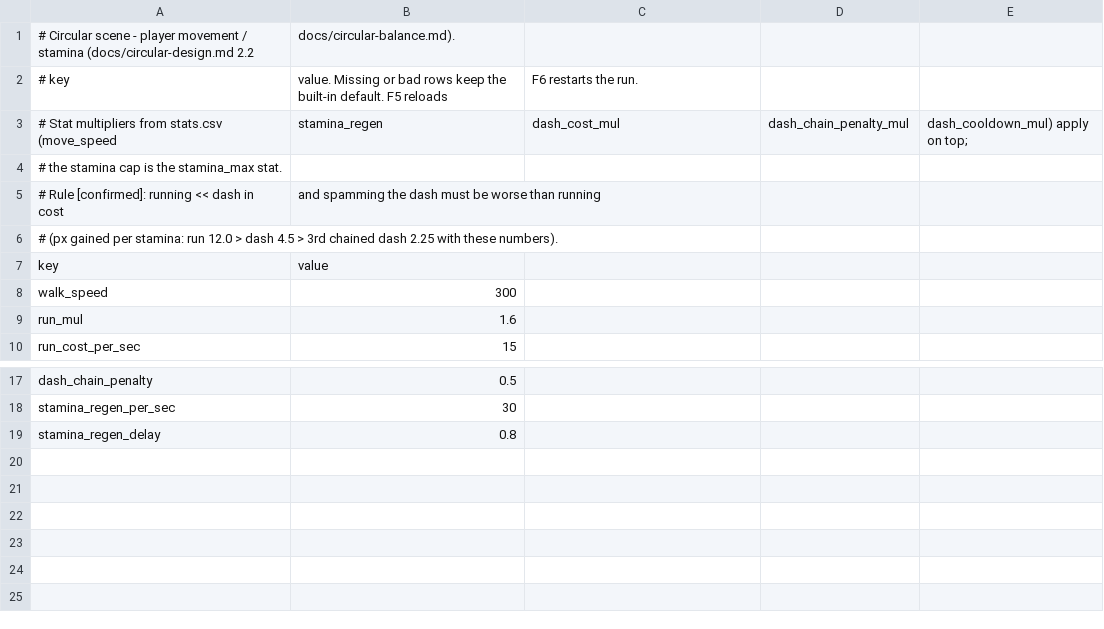
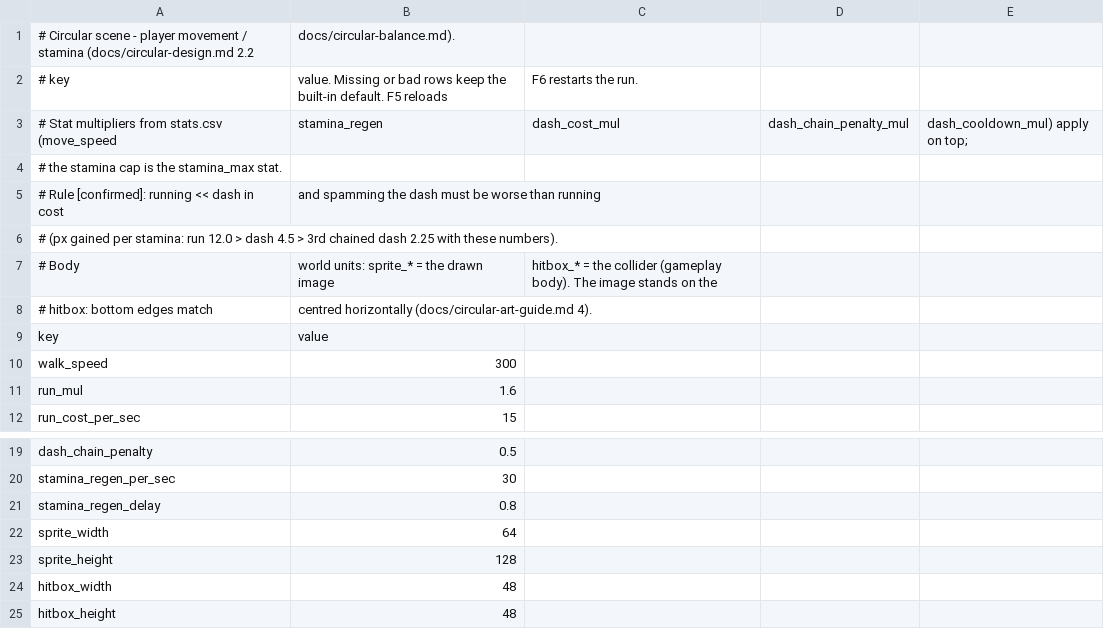
Before and after one commit to Seung-Hyun-211/AI_Lo_Engine_Man_Dul_Gi, a CSV file: assets/data/circular/player.csv, drawn as a sheet; only a part is shown, gaps mark what is left out; the diff names each change by its address in the sheet, - before the commit and + after, or states it on an @@ line.

```diff
--- a/assets/data/circular/player.csv
+++ b/assets/data/circular/player.csv
+row 7: # Body | world units: sprite_* = the drawn image | hitbox_* = the collider (gameplay body). The image stands on the
+row 8: # hitbox: bottom edges match | centred horizontally (docs/circular-art-guide.md 4).
+row 22: sprite_width | 64
+row 23: sprite_height | 128
+row 24: hitbox_width | 48
+row 25: hitbox_height | 48
```
Also changed, not shown: 24 other files.
